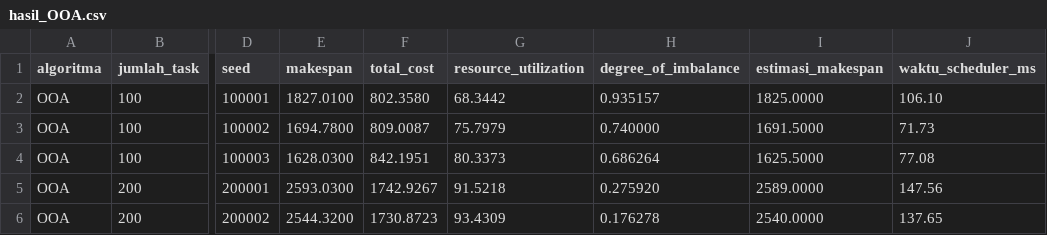
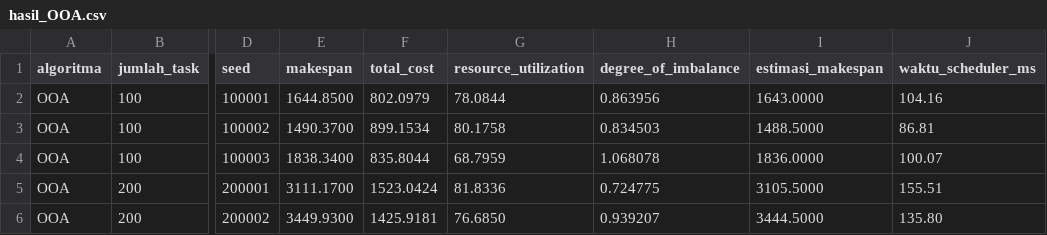
Before and after one commit to Norgotten/cloudsim-metaheuristik-soka-8, a CSV file: hasil/hasil_OOA.csv, drawn as a sheet; only a part is shown, gaps mark what is left out; the diff covers the shown part only; the diff names each change by its address in the sheet, - before the commit and + after, or states it on an @@ line.

```diff
--- a/hasil/hasil_OOA.csv
+++ b/hasil/hasil_OOA.csv
-E2 (makespan): 1827.0100
+E2 (makespan): 1644.8500
-F2 (total_cost): 802.3580
+F2 (total_cost): 802.0979
-G2 (resource_utilization): 68.3442
+G2 (resource_utilization): 78.0844
-H2 (degree_of_imbalance): 0.935157
+H2 (degree_of_imbalance): 0.863956
-I2 (estimasi_makespan): 1825.0000
+I2 (estimasi_makespan): 1643.0000
-J2 (waktu_scheduler_ms): 106.10
+J2 (waktu_scheduler_ms): 104.16
-E3 (makespan): 1694.7800
+E3 (makespan): 1490.3700
-F3 (total_cost): 809.0087
+F3 (total_cost): 899.1534
-G3 (resource_utilization): 75.7979
+G3 (resource_utilization): 80.1758
-H3 (degree_of_imbalance): 0.740000
+H3 (degree_of_imbalance): 0.834503
-I3 (estimasi_makespan): 1691.5000
+I3 (estimasi_makespan): 1488.5000
-J3 (waktu_scheduler_ms): 71.73
+J3 (waktu_scheduler_ms): 86.81
-E4 (makespan): 1628.0300
+E4 (makespan): 1838.3400
-F4 (total_cost): 842.1951
+F4 (total_cost): 835.8044
-G4 (resource_utilization): 80.3373
+G4 (resource_utilization): 68.7959
-H4 (degree_of_imbalance): 0.686264
+H4 (degree_of_imbalance): 1.068078
-I4 (estimasi_makespan): 1625.5000
+I4 (estimasi_makespan): 1836.0000
-J4 (waktu_scheduler_ms): 77.08
+J4 (waktu_scheduler_ms): 100.07
-E5 (makespan): 2593.0300
+E5 (makespan): 3111.1700
-F5 (total_cost): 1742.9267
+F5 (total_cost): 1523.0424
-G5 (resource_utilization): 91.5218
+G5 (resource_utilization): 81.8336
-H5 (degree_of_imbalance): 0.275920
+H5 (degree_of_imbalance): 0.724775
-I5 (estimasi_makespan): 2589.0000
+I5 (estimasi_makespan): 3105.5000
-J5 (waktu_scheduler_ms): 147.56
+J5 (waktu_scheduler_ms): 155.51
-E6 (makespan): 2544.3200
+E6 (makespan): 3449.9300
-F6 (total_cost): 1730.8723
+F6 (total_cost): 1425.9181
-G6 (resource_utilization): 93.4309
+G6 (resource_utilization): 76.6850
-H6 (degree_of_imbalance): 0.176278
+H6 (degree_of_imbalance): 0.939207
-I6 (estimasi_makespan): 2540.0000
+I6 (estimasi_makespan): 3444.5000
-J6 (waktu_scheduler_ms): 137.65
+J6 (waktu_scheduler_ms): 135.80
```
Also changed, not shown: 150 edited cells elsewhere in this file, hasil/hasil_CHOA.csv, hasil/hasil_OLB.csv, 20 other files.
